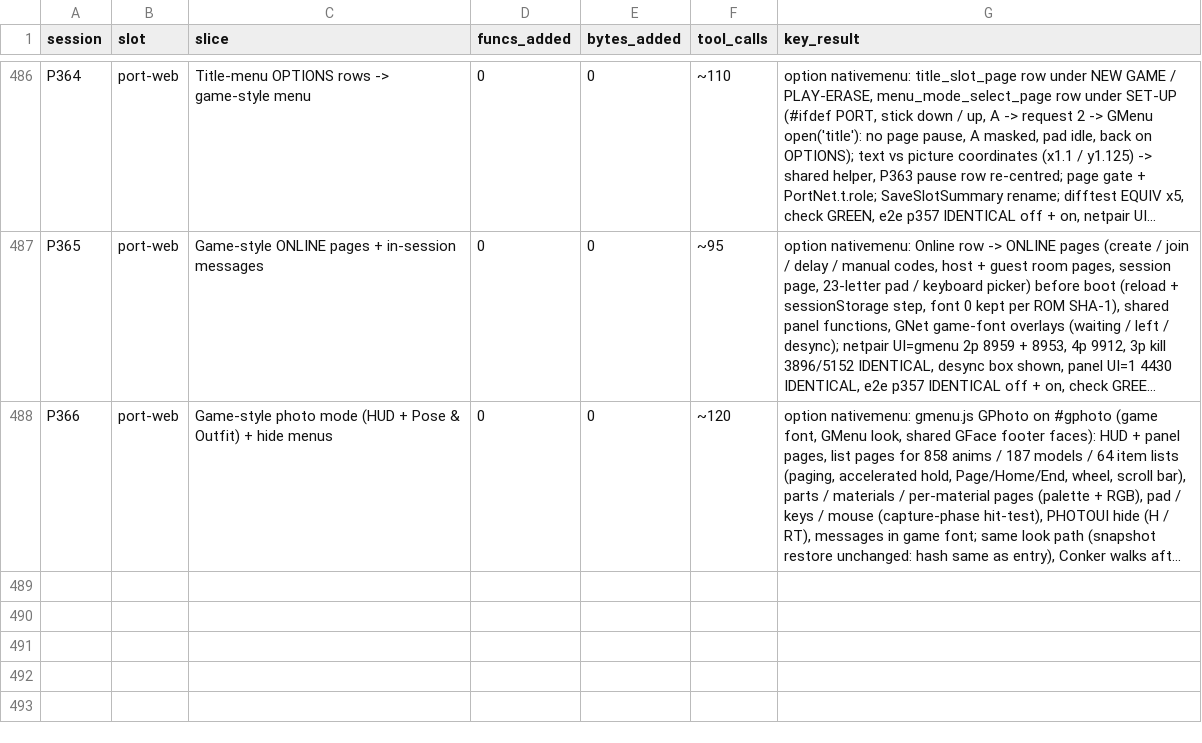
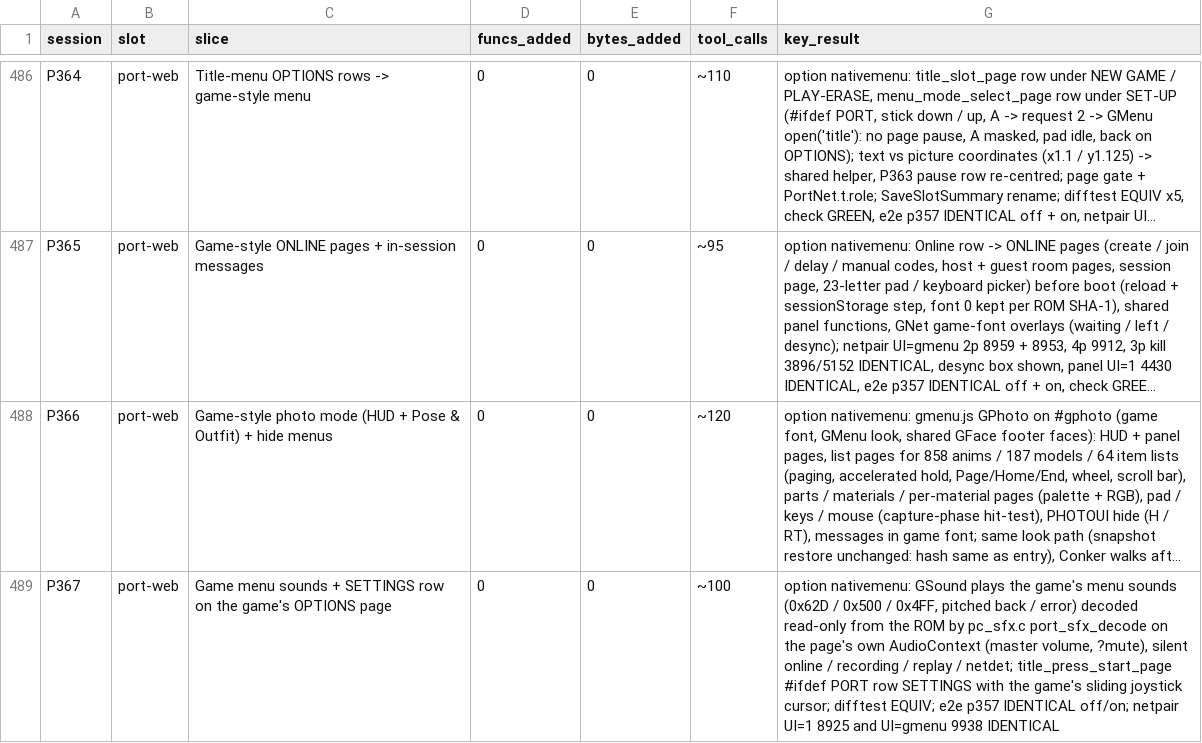
Before and after one commit to Sorikairox/conker-eu-port, a TSV file: docs/progress/sessions.tsv, drawn as a sheet; only a part is shown, gaps mark what is left out; long unchanged cells end in …; the diff names each change by its address in the sheet, - before the commit and + after, or states it on an @@ line.

```diff
--- a/docs/progress/sessions.tsv
+++ b/docs/progress/sessions.tsv
+row 489: P367 | port-web | Game menu sounds + SETTINGS row on the game's OPTIONS page | 0 | 0 | ~100 | option nativemenu: GSound plays the game's menu sounds (0x62D / 0x500 / 0x4FF, pitched back / error) decoded read-only from the ROM by pc_sfx.c port_sfx_decode on the page's own AudioContext (master volume, ?mute), silent online / recording / replay / netdet; title_press_start_page #ifdef PORT row SETTINGS with the game's sliding joystick cursor; difftest EQUIV; e2e p357 IDENTICAL off/on; netpair UI=1 8925 and UI=gmenu 9938 IDENTICAL
```
Also changed, not shown: 1 other file.
